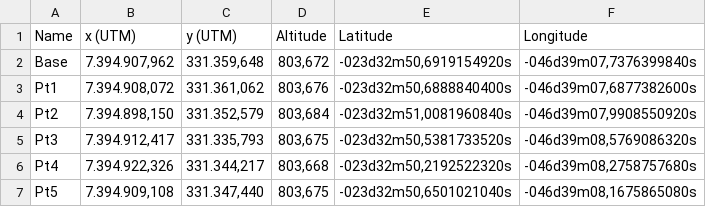
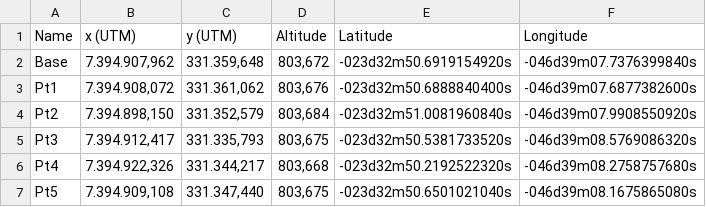
Before and after one commit to LuisStorck/PyProject, a CSV file: PROF_COORD.csv, drawn as a sheet.

Commit message:
Update PROF_COORD.csv

```diff
--- a/PROF_COORD.csv
+++ b/PROF_COORD.csv
@@ -1,7 +1,7 @@
 Name;x (UTM);y (UTM);Altitude;Latitude;Longitude
-Base; 7.394.907,962 ; 331.359,648 ; 803,672 ;-023d32m50,6919154920s;-046d39m07,7376399840s
-Pt1; 7.394.908,072 ; 331.361,062 ; 803,676 ;-023d32m50,6888840400s;-046d39m07,6877382600s
-Pt2; 7.394.898,150 ; 331.352,579 ; 803,684 ;-023d32m51,0081960840s;-046d39m07,9908550920s
-Pt3; 7.394.912,417 ; 331.335,793 ; 803,675 ;-023d32m50,5381733520s;-046d39m08,5769086320s
-Pt4; 7.394.922,326 ; 331.344,217 ; 803,668 ;-023d32m50,2192522320s;-046d39m08,2758757680s
-Pt5; 7.394.909,108 ; 331.347,440 ; 803,675 ;-023d32m50,6501021040s;-046d39m08,1675865080s
+Base; 7.394.907,962 ; 331.359,648 ; 803,672 ;-023d32m50.6919154920s;-046d39m07.7376399840s
+Pt1; 7.394.908,072 ; 331.361,062 ; 803,676 ;-023d32m50.6888840400s;-046d39m07.6877382600s
+Pt2; 7.394.898,150 ; 331.352,579 ; 803,684 ;-023d32m51.0081960840s;-046d39m07.9908550920s
+Pt3; 7.394.912,417 ; 331.335,793 ; 803,675 ;-023d32m50.5381733520s;-046d39m08.5769086320s
+Pt4; 7.394.922,326 ; 331.344,217 ; 803,668 ;-023d32m50.2192522320s;-046d39m08.2758757680s
+Pt5; 7.394.909,108 ; 331.347,440 ; 803,675 ;-023d32m50.6501021040s;-046d39m08.1675865080s
```
